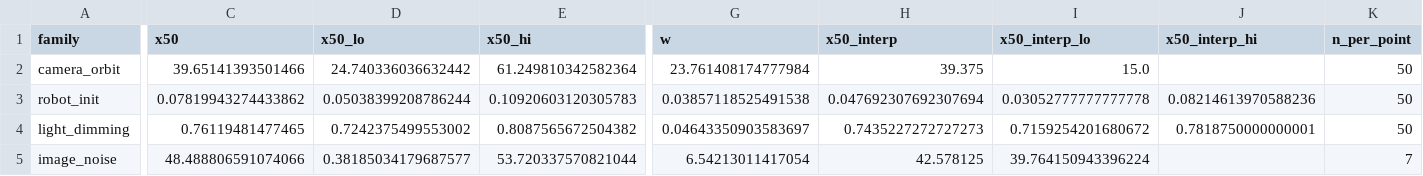
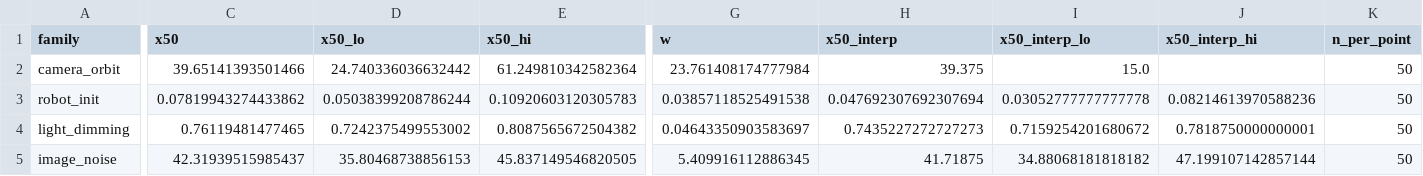
Before and after one commit to ananalab/vla-stress-test, a CSV file: results/summary/breaking_points.csv, drawn as a sheet; only a part is shown, gaps mark what is left out; the diff names each change by its address in the sheet, - before the commit and + after, or states it on an @@ line.

```diff
--- a/results/summary/breaking_points.csv
+++ b/results/summary/breaking_points.csv
-C5 (x50): 48.488806591074066
+C5 (x50): 42.31939515985437
-D5 (x50_lo): 0.38185034179687577
+D5 (x50_lo): 35.80468738856153
-E5 (x50_hi): 53.720337570821044
+E5 (x50_hi): 45.837149546820505
-G5 (w): 6.54213011417054
+G5 (w): 5.409916112886345
-H5 (x50_interp): 42.578125
+H5 (x50_interp): 41.71875
-I5 (x50_interp_lo): 39.764150943396224
+I5 (x50_interp_lo): 34.88068181818182
-J5 (x50_interp_hi): (empty)
+J5 (x50_interp_hi): 47.199107142857144
-K5 (n_per_point): 7
+K5 (n_per_point): 50
```
Also changed, not shown: results/summary/dose_image_noise.csv, results/summary/dose_image_noise_per_task.csv, 15 other files.
